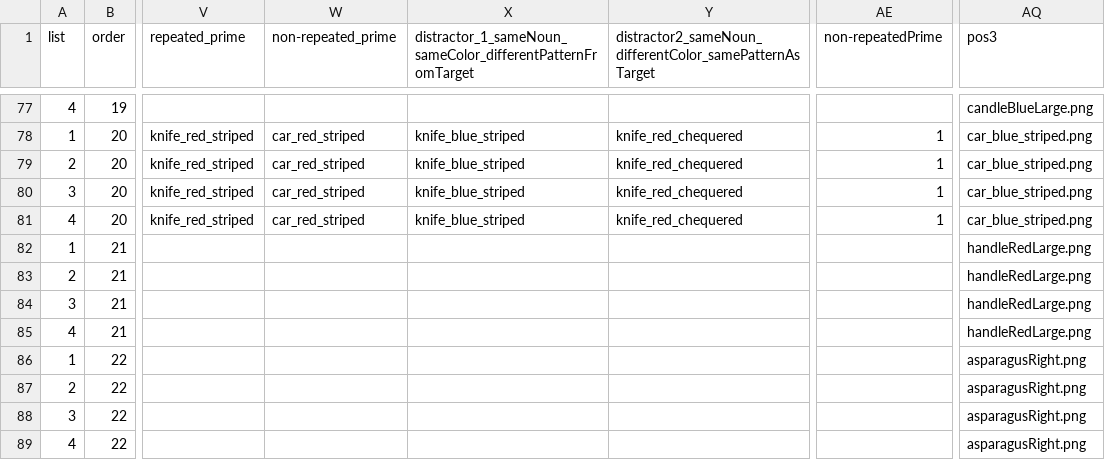
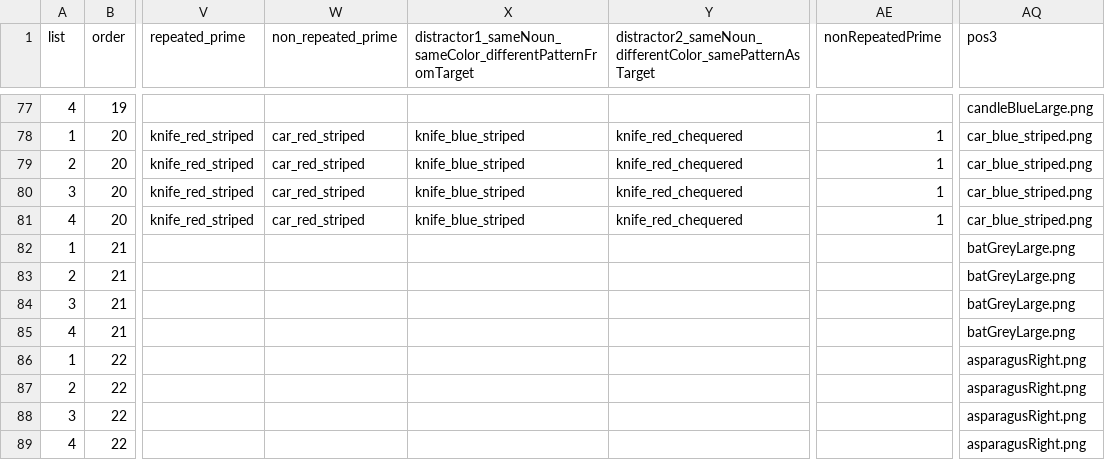
Before and after one commit to awpzs/RC_ENG_Priming, a CSV file: chunk_includes/block_1.csv, drawn as a sheet; only a part is shown, gaps mark what is left out; the diff names each change by its address in the sheet, - before the commit and + after, or states it on an @@ line.

Commit message:
updated audio files and spreadsheets

```diff
--- a/chunk_includes/block_1.csv
+++ b/chunk_includes/block_1.csv
-W1: non-repeated_prime
+W1: non_repeated_prime
-X1: distractor_1_sameNoun_sameColor_differentPatternFromTarget
+X1: distractor1_sameNoun_sameColor_differentPatternFromTarget
-AE1: non-repeatedPrime
+AE1: nonRepeatedPrime
-AQ82:AQ85 (pos3): handleRedLarge.png
+AQ82:AQ85 (pos3): batGreyLarge.png
```
Also changed, not shown: chunk_includes/block_2.csv.
